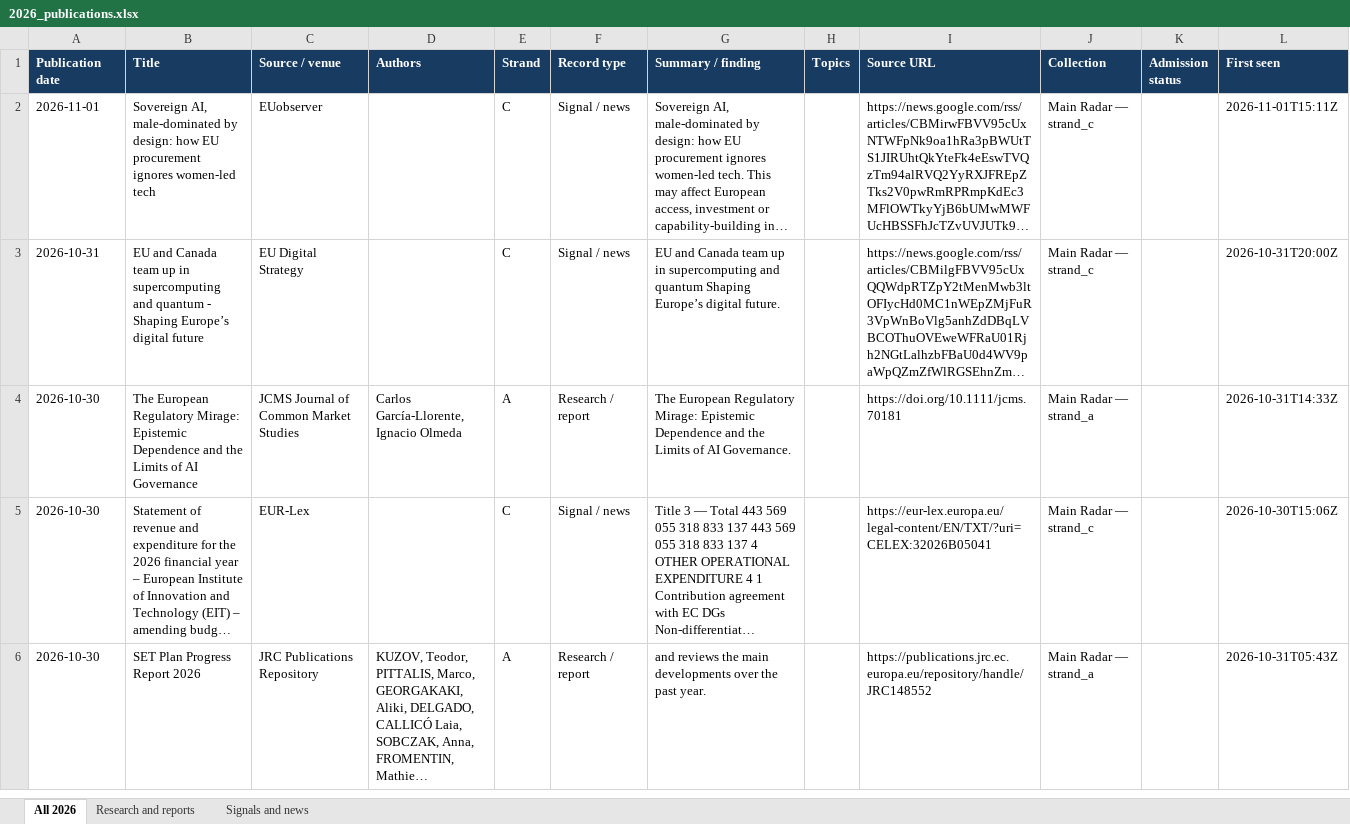
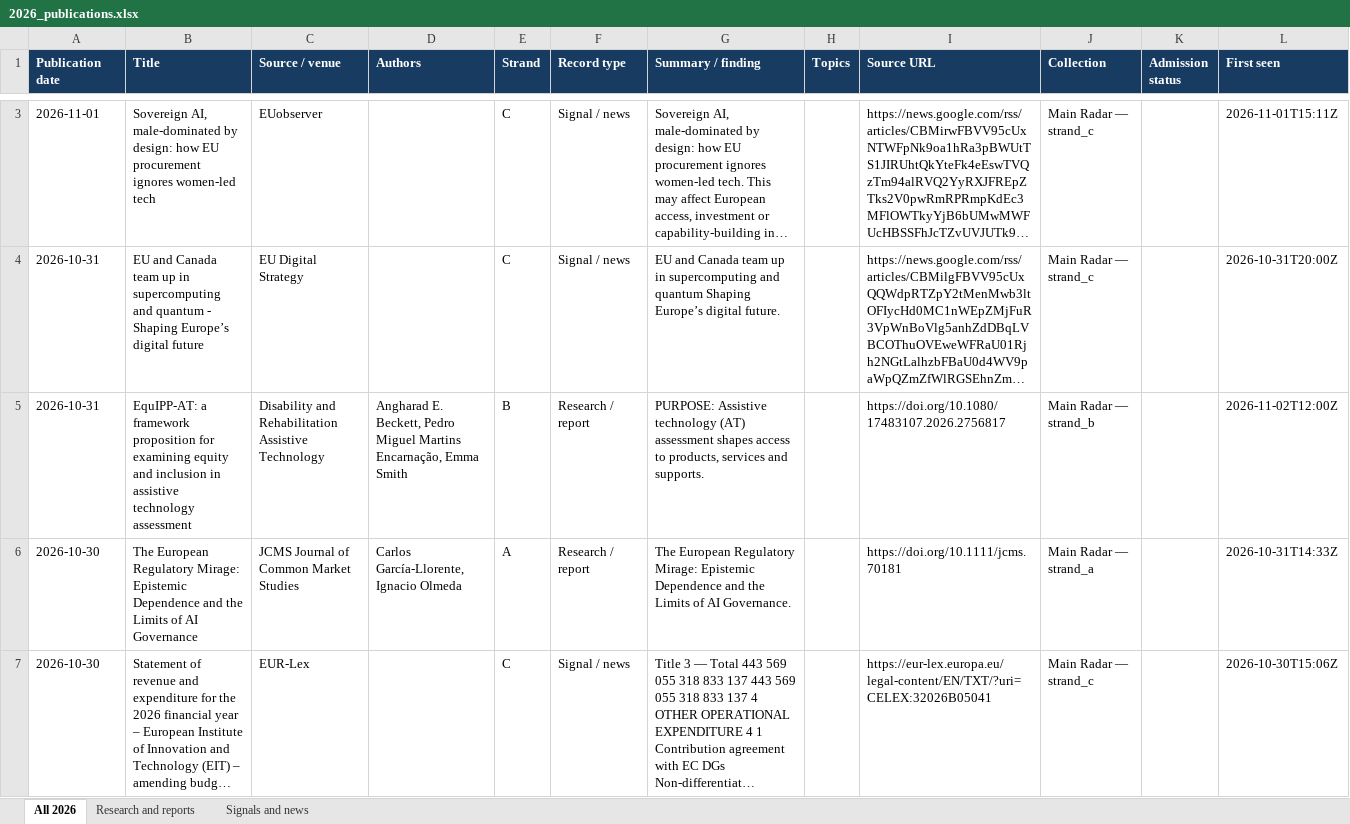
Before and after one commit to vevirm/radar_articles_reports, an Excel workbook: 2026-stuff/2026_publications.xlsx, sheet All 2026, drawn as a sheet; only a part is shown, gaps mark what is left out; the shorter side is filled out with more unchanged rows; long unchanged cells end in …; values as stored, in another font and other column widths than the file's, no borders; the diff covers the shown part only; the diff names each change by its address in the sheet, - before the commit and + after, or states it on an @@ line.

```diff
--- a/2026-stuff/2026_publications.xlsx (sheet All 2026)
+++ b/2026-stuff/2026_publications.xlsx (sheet All 2026)
+row 5: 2026-10-31 | EquIPP-AT: a framework proposition for examining equity and inclusion in assistive technology assessment | Disability and Rehabilitation Assistive Technology | Angharad E. Beckett, Pedro Miguel Martins Encarnação, Emma Smith | B | Research / report | PURPOSE: Assistive technology (AT) assessment shapes access to products, services and supports. |  | https://doi.org/10.1080/17483107.2026.2756817 | Main Radar — strand_b |  | 2026-11-02T12:00Z
```
Also changed, not shown: 4 added rows and 9 removed rows elsewhere in this sheet, sheet Research and reports, sheet Signals and news, 1 other file.
